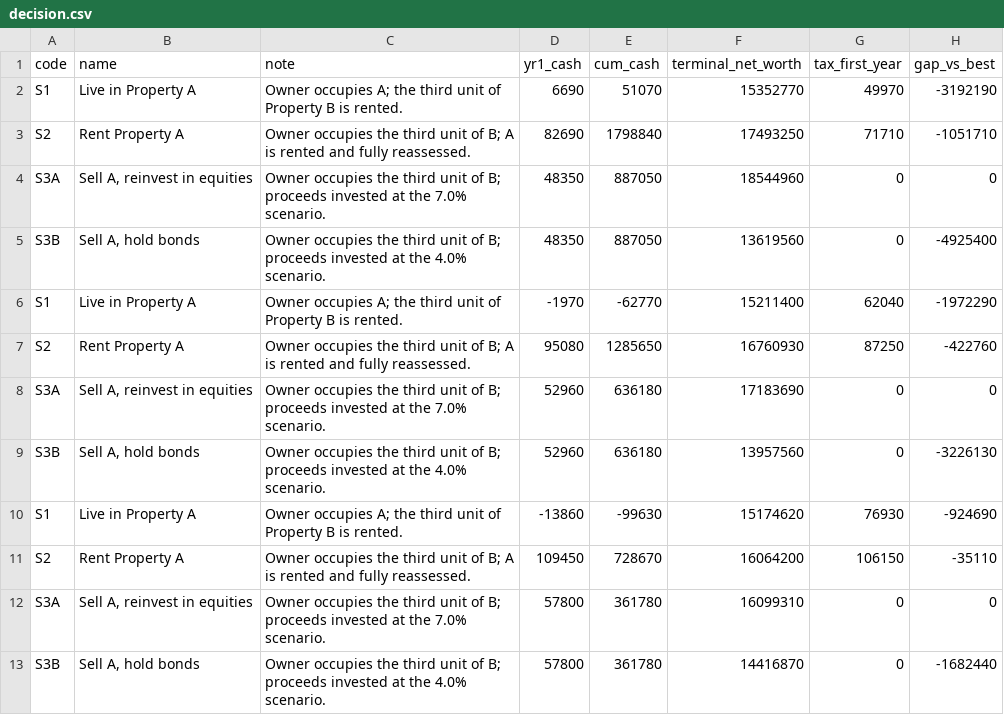
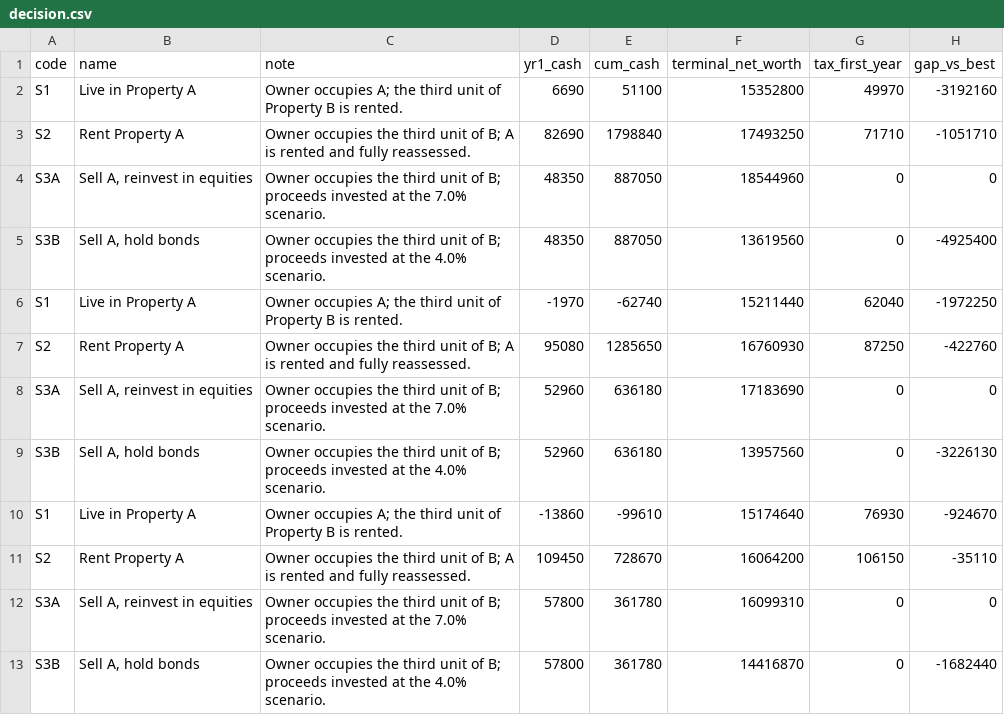
Before and after one commit to wingbangboozle1-lang/Tino3, a CSV file: assets/data/decision.csv, drawn as a sheet.

Commit message:
Final integration: restore owner-directed Decision Brief annex, preserve authoritative quantitative edition, re-verify official sources (FL-08 resolved, SB 974 enacted, initiative 25-0017 failed, FY2026-27 rate), extend fail-closed publication boundary
Co-authored-by: arena-agent <297053741+arena-agent@users.noreply.github.com>

```diff
--- a/assets/data/decision.csv
+++ b/assets/data/decision.csv
@@ -1,3 +1,3 @@
 code,name,note,yr1_cash,cum_cash,terminal_net_worth,tax_first_year,gap_vs_best
-S1,Live in Property A,Owner occupies A; the third unit of Property B is rented.,6690,51070,15352770,49970,-3192190
+S1,Live in Property A,Owner occupies A; the third unit of Property B is rented.,6690,51100,15352800,49970,-3192160
 S2,Rent Property A,Owner occupies the third unit of B; A is rented and fully reassessed.,82690,1798840,17493250,71710,-1051710
@@ -5,3 +5,3 @@ S3A,"Sell A, reinvest in equities",Owner occupies the third unit of B; proceeds
 S3B,"Sell A, hold bonds",Owner occupies the third unit of B; proceeds invested at the 4.0% scenario.,48350,887050,13619560,0,-4925400
-S1,Live in Property A,Owner occupies A; the third unit of Property B is rented.,-1970,-62770,15211400,62040,-1972290
+S1,Live in Property A,Owner occupies A; the third unit of Property B is rented.,-1970,-62740,15211440,62040,-1972250
 S2,Rent Property A,Owner occupies the third unit of B; A is rented and fully reassessed.,95080,1285650,16760930,87250,-422760
@@ -9,3 +9,3 @@ S3A,"Sell A, reinvest in equities",Owner occupies the third unit of B; proceeds
 S3B,"Sell A, hold bonds",Owner occupies the third unit of B; proceeds invested at the 4.0% scenario.,52960,636180,13957560,0,-3226130
-S1,Live in Property A,Owner occupies A; the third unit of Property B is rented.,-13860,-99630,15174620,76930,-924690
+S1,Live in Property A,Owner occupies A; the third unit of Property B is rented.,-13860,-99610,15174640,76930,-924670
 S2,Rent Property A,Owner occupies the third unit of B; A is rented and fully reassessed.,109450,728670,16064200,106150,-35110
```
Also changed, not shown: assets/data/property_b.csv, 49 other files.
